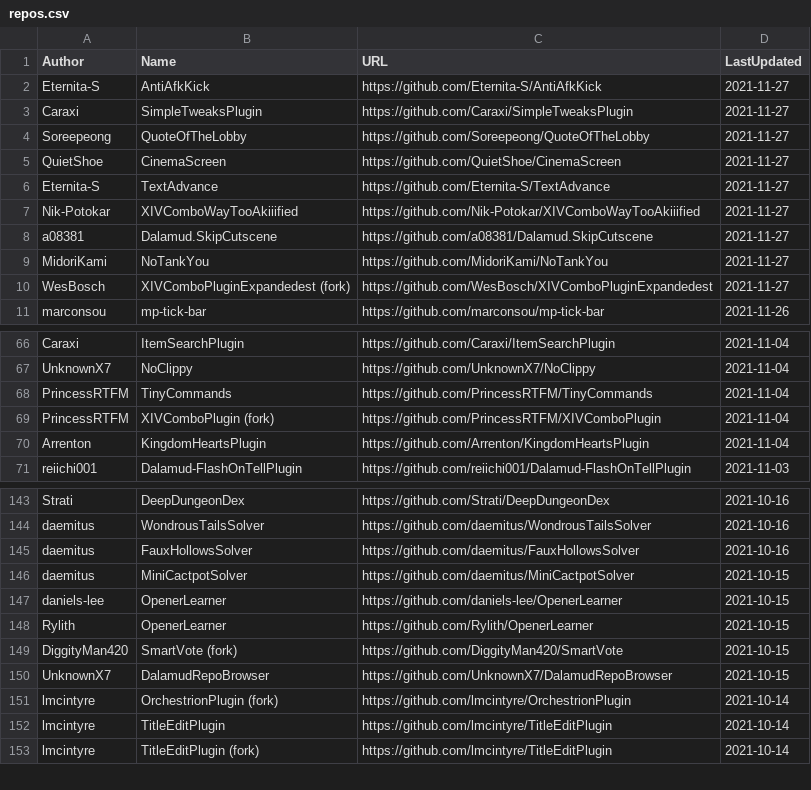
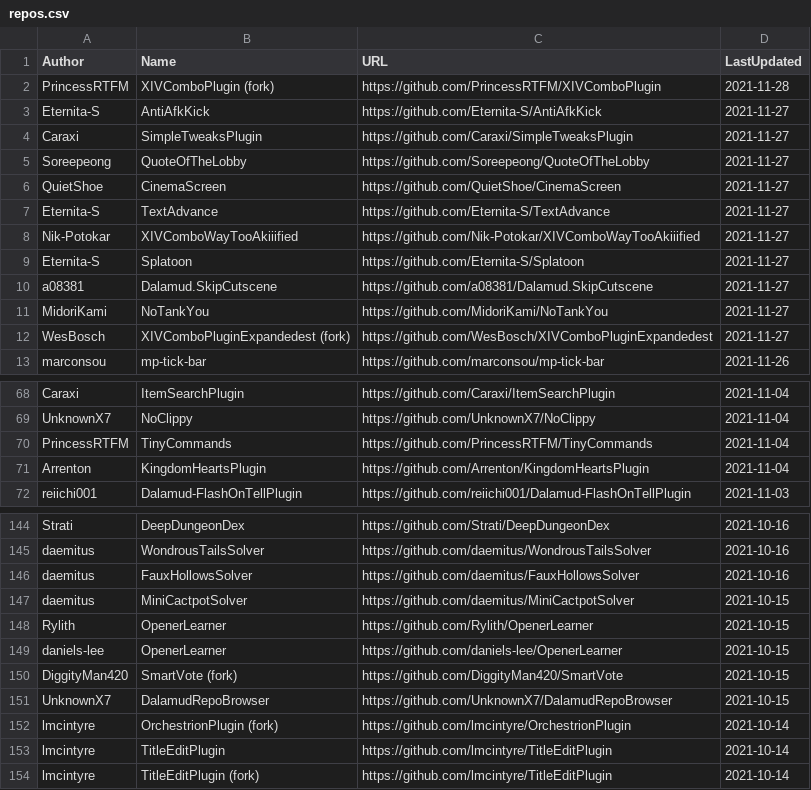
Before and after one commit to kalilistic/xivplugins, a CSV file: docs/_data/repos.csv, drawn as a sheet; only a part is shown, gaps mark what is left out.

```diff
--- a/docs/_data/repos.csv
+++ b/docs/_data/repos.csv
@@ -1,2 +1,3 @@
 Author,Name,URL,LastUpdated
+PrincessRTFM,XIVComboPlugin (fork),https://github.com/PrincessRTFM/XIVComboPlugin,2021-11-28
 Eternita-S,AntiAfkKick,https://github.com/Eternita-S/AntiAfkKick,2021-11-27
@@ -7,2 +8,3 @@ Eternita-S,TextAdvance,https://github.com/Eternita-S/TextAdvance,2021-11-27
 Nik-Potokar,XIVComboWayTooAkiiified,https://github.com/Nik-Potokar/XIVComboWayTooAkiiified,2021-11-27
+Eternita-S,Splatoon,https://github.com/Eternita-S/Splatoon,2021-11-27
 a08381,Dalamud.SkipCutscene,https://github.com/a08381/Dalamud.SkipCutscene,2021-11-27
@@ -68,3 +70,2 @@ UnknownX7,NoClippy,https://github.com/UnknownX7/NoClippy,2021-11-04
 PrincessRTFM,TinyCommands,https://github.com/PrincessRTFM/TinyCommands,2021-11-04
-PrincessRTFM,XIVComboPlugin (fork),https://github.com/PrincessRTFM/XIVComboPlugin,2021-11-04
 Arrenton,KingdomHeartsPlugin,https://github.com/Arrenton/KingdomHeartsPlugin,2021-11-04
@@ -146,4 +147,4 @@ daemitus,FauxHollowsSolver,https://github.com/daemitus/FauxHollowsSolver,2021-10
 daemitus,MiniCactpotSolver,https://github.com/daemitus/MiniCactpotSolver,2021-10-15
+Rylith,OpenerLearner,https://github.com/Rylith/OpenerLearner,2021-10-15
 daniels-lee,OpenerLearner,https://github.com/daniels-lee/OpenerLearner,2021-10-15
-Rylith,OpenerLearner,https://github.com/Rylith/OpenerLearner,2021-10-15
 DiggityMan420,SmartVote (fork),https://github.com/DiggityMan420/SmartVote,2021-10-15
```
